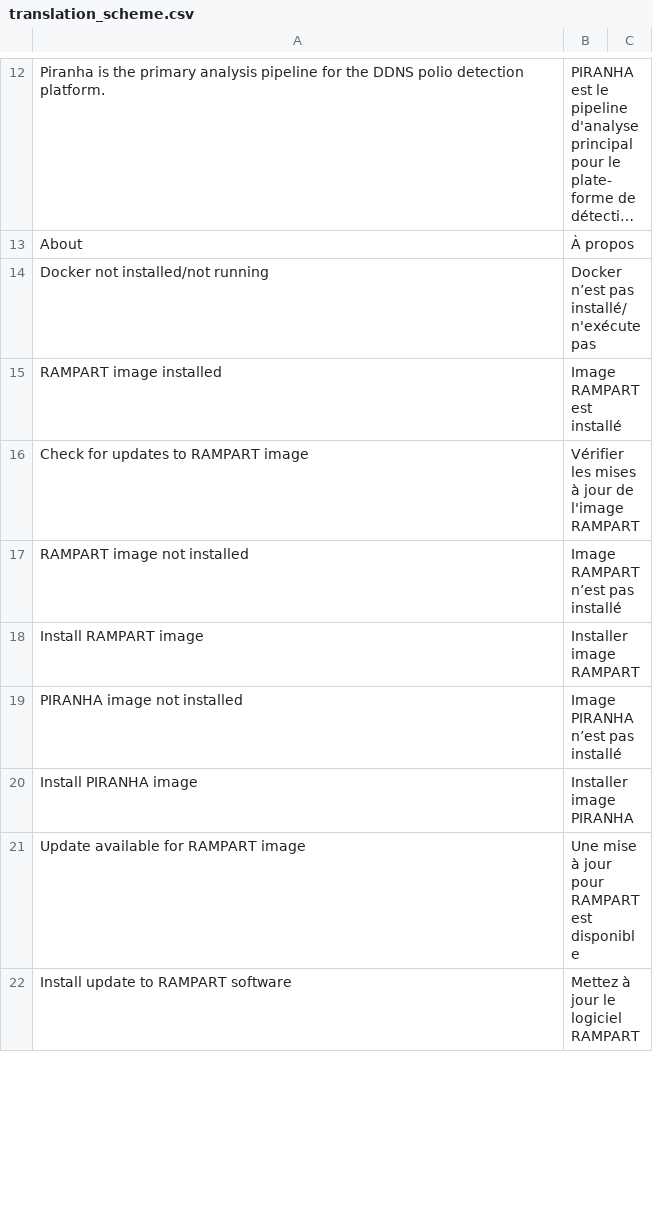
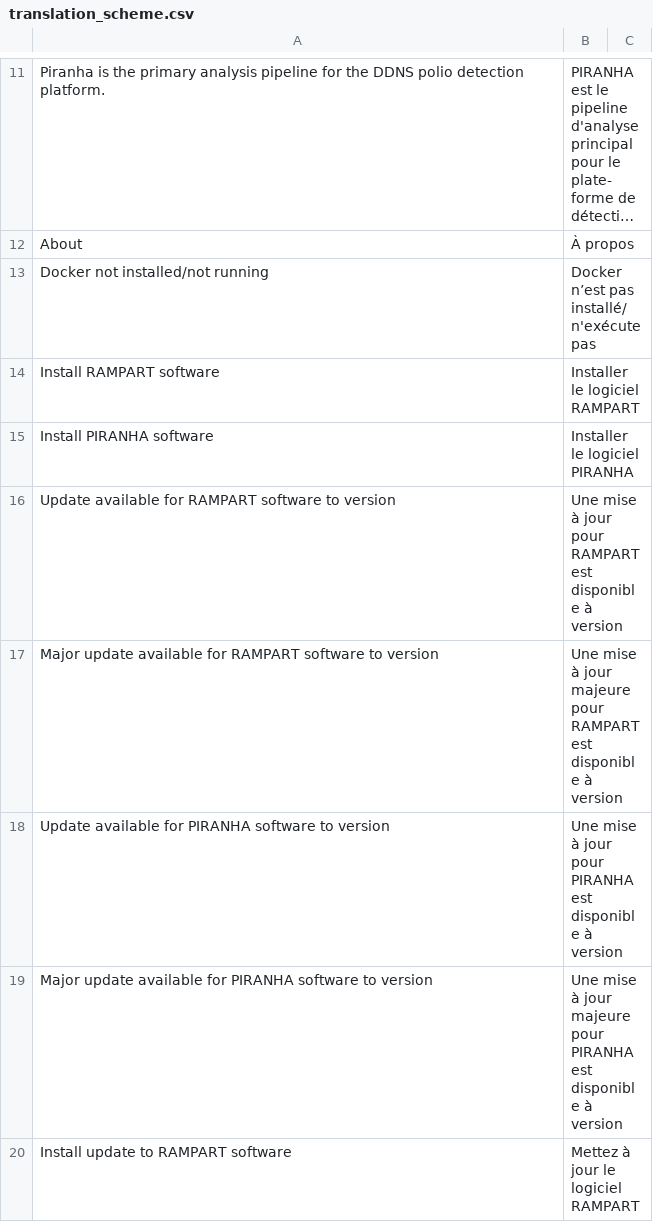
Before and after one commit to rambaut/piranhaGUI, a CSV file: artifice/resources/translation_scheme.csv, drawn as a sheet; only a part is shown, gaps mark what is left out; long unchanged cells end in …; the diff covers the shown part only.

Commit message:
updated french translation

```diff
--- a/artifice/resources/translation_scheme.csv
+++ b/artifice/resources/translation_scheme.csv
@@ -14,9 +13,8 @@ About,À propos
 Docker not installed/not running,Docker n’est pas installé/n'exécute pas
-RAMPART image installed,Image RAMPART est installé
-Check for updates to RAMPART image,Vérifier les mises à jour de l'image RAMPART
-RAMPART image not installed,Image RAMPART n’est pas installé
-Install RAMPART image,Installer image RAMPART
-PIRANHA image not installed,Image PIRANHA n’est pas installé
-Install PIRANHA image,Installer image PIRANHA
-Update available for RAMPART image,Une mise à jour pour RAMPART est disponible
+Install RAMPART software,Installer le logiciel RAMPART
+Install PIRANHA software,Installer le logiciel PIRANHA
+Update available for RAMPART software to version,Une mise à jour pour RAMPART est disponible à version
+Major update available for RAMPART software to version,Une mise à jour majeure pour RAMPART est disponible à version
+Update available for PIRANHA software to version,Une mise à jour pour PIRANHA est disponible à version
+Major update available for PIRANHA software to version,Une mise à jour majeure pour PIRANHA est disponible à version
 Install update to RAMPART software,Mettez à jour le logiciel RAMPART
```
Also changed, not shown: 22 added rows, 5 removed rows and 6 edited cells elsewhere in this file, 3 other files.
